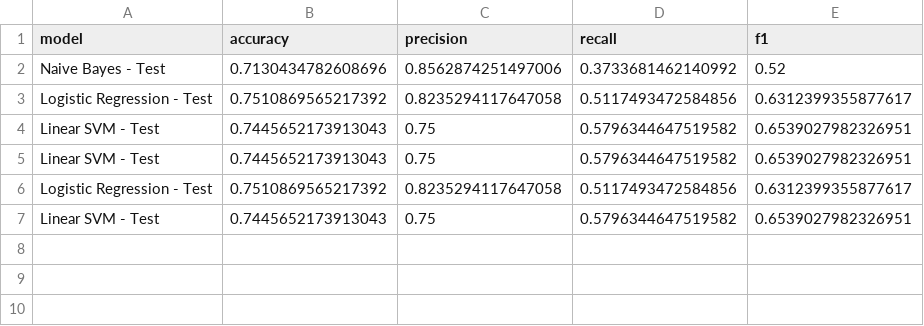
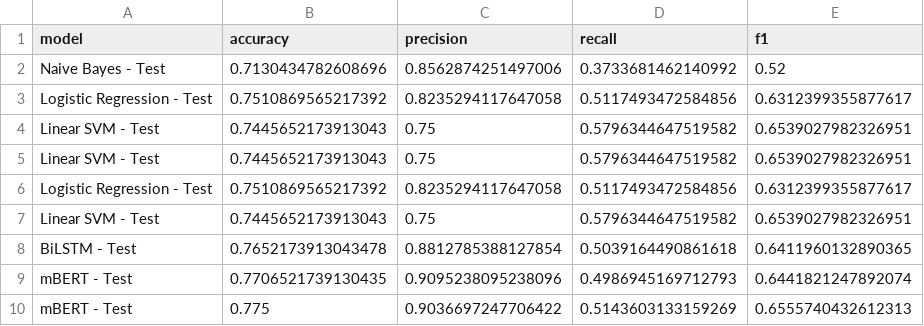
Before and after one commit to vardhman18/HinSafe, a CSV file: results/model_comparison.csv, drawn as a sheet.

```diff
--- a/results/model_comparison.csv
+++ b/results/model_comparison.csv
@@ -7 +7,4 @@ Logistic Regression - Test,0.7510869565217392,0.8235294117647058,0.5117493472584
 Linear SVM - Test,0.7445652173913043,0.75,0.5796344647519582,0.6539027982326951
+BiLSTM - Test,0.7652173913043478,0.8812785388127854,0.5039164490861618,0.6411960132890365
+mBERT - Test,0.7706521739130435,0.9095238095238096,0.4986945169712793,0.6441821247892074
+mBERT - Test,0.775,0.9036697247706422,0.5143603133159269,0.6555740432612313
```
Also changed, not shown: 4 other files.
